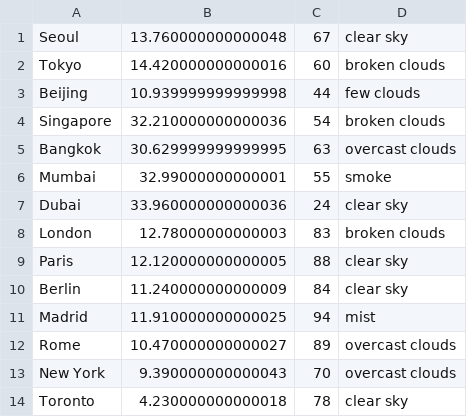
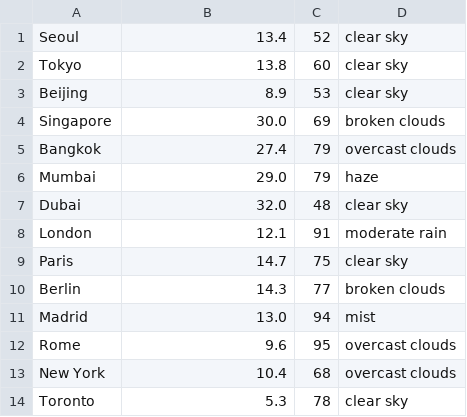
Before and after one commit to Rokey6-4-1/Rokey641-practice, a CSV file: weather_project/current_weather.csv, drawn as a sheet; only a part is shown; the diff covers the shown part only.

```diff
--- a/weather_project/current_weather.csv
+++ b/weather_project/current_weather.csv
@@ -1,14 +1,14 @@
-Seoul, 13.760000000000048, 67, clear sky
-Tokyo, 14.420000000000016, 60, broken clouds
-Beijing, 10.939999999999998, 44, few clouds
-Singapore, 32.210000000000036, 54, broken clouds
-Bangkok, 30.629999999999995, 63, overcast clouds
-Mumbai, 32.99000000000001, 55, smoke
-Dubai, 33.960000000000036, 24, clear sky
-London, 12.78000000000003, 83, broken clouds
-Paris, 12.120000000000005, 88, clear sky
-Berlin, 11.240000000000009, 84, clear sky
-Madrid, 11.910000000000025, 94, mist
-Rome, 10.470000000000027, 89, overcast clouds
-New York, 9.390000000000043, 70, overcast clouds
-Toronto, 4.230000000000018, 78, clear sky
+Seoul, 13.4, 52, clear sky
+Tokyo, 13.8, 60, clear sky
+Beijing, 8.9, 53, clear sky
+Singapore, 30.0, 69, broken clouds
+Bangkok, 27.4, 79, overcast clouds
+Mumbai, 29.0, 79, haze
+Dubai, 32.0, 48, clear sky
+London, 12.1, 91, moderate rain
+Paris, 14.7, 75, clear sky
+Berlin, 14.3, 77, broken clouds
+Madrid, 13.0, 94, mist
+Rome, 9.6, 95, overcast clouds
+New York, 10.4, 68, overcast clouds
+Toronto, 5.3, 78, clear sky
```
Also changed, not shown: 16 edited cells elsewhere in this file, 2 other files.
